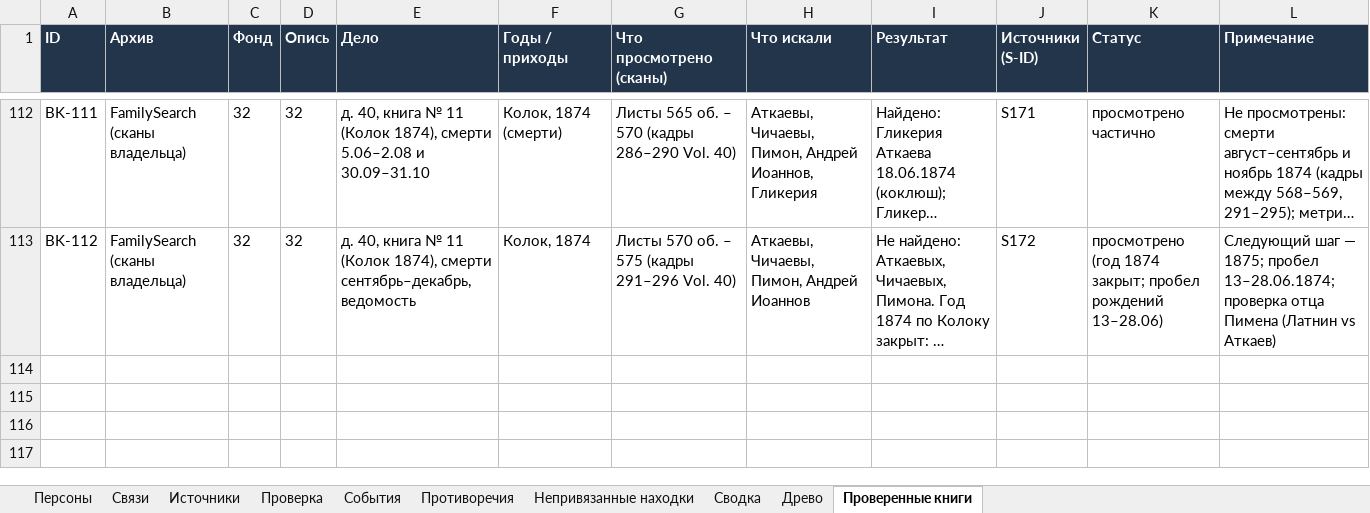
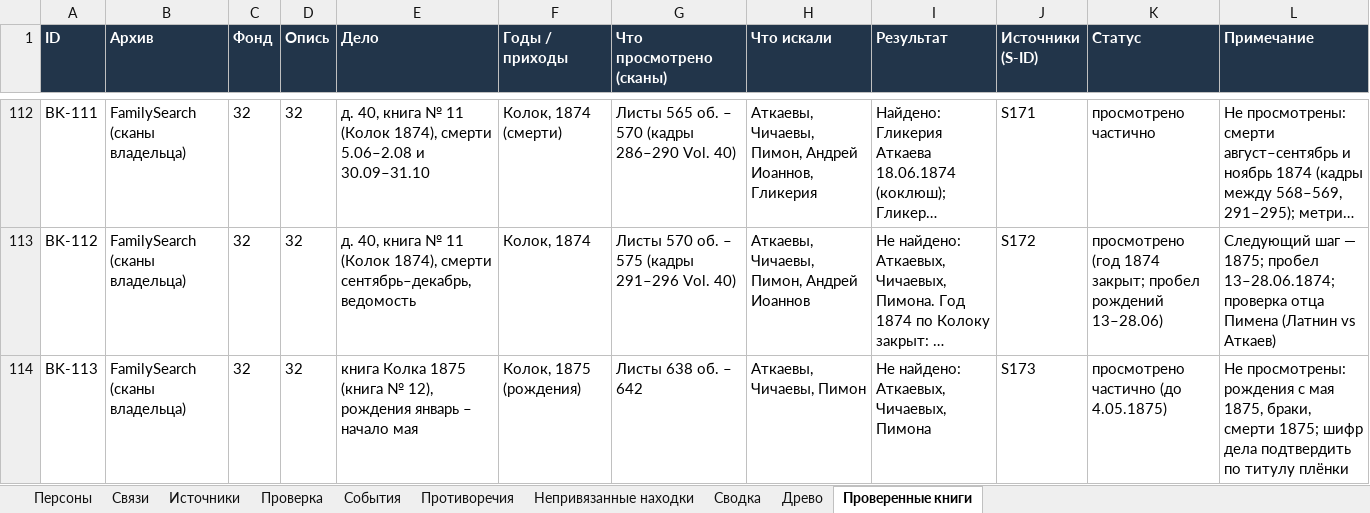
Before and after one commit to kilevoy/rykunov-family-tree, an Excel workbook: data/rykunov-family-tree.xlsx, sheet Проверенные книги, drawn as a sheet; only a part is shown, gaps mark what is left out; long unchanged cells end in …; values as stored, in another font and other column widths than the file's, no borders; the diff names each change by its address in the sheet, - before the commit and + after, or states it on an @@ line.

```diff
--- a/data/rykunov-family-tree.xlsx (sheet Проверенные книги)
+++ b/data/rykunov-family-tree.xlsx (sheet Проверенные книги)
+row 114: BK-113 | FamilySearch (сканы владельца) | 32 | 32 | книга Колка 1875 (книга № 12), рождения январь – начало мая | Колок, 1875 (рождения) | Листы 638 об. – 642 | Аткаевы, Чичаевы, Пимон | Не найдено: Аткаевых, Чичаевых, Пимона | S173 | просмотрено частично (до 4.05.1875) | Не просмотрены: рождения с мая 1875, браки, смерти 1875; шифр дела подтвердить по титулу плёнки
```
Also changed, not shown: sheet Источники.
